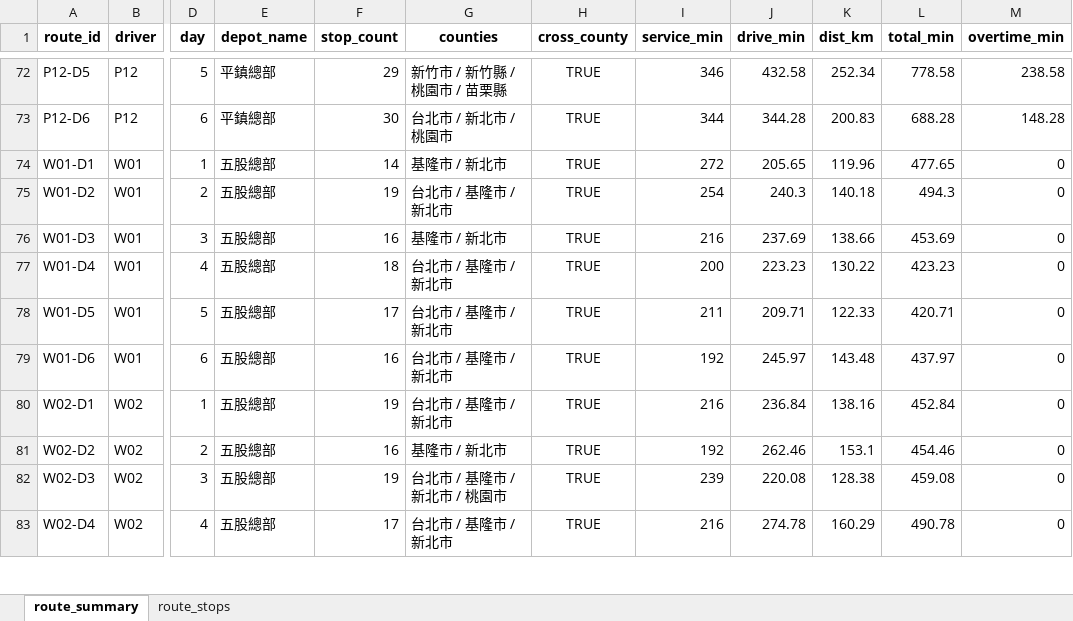
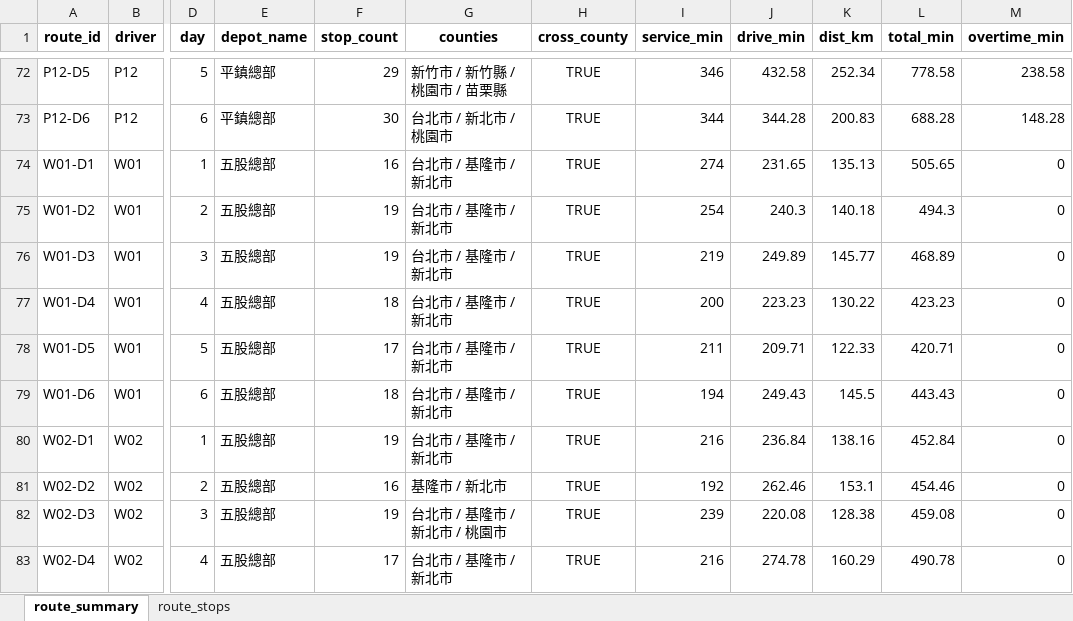
Before and after one commit to 11246018-beep/wc-route-planning, an Excel workbook: output/Weekly_Schedule_Summary_cross.xlsx, sheet route_summary, drawn as a sheet; only a part is shown, gaps mark what is left out; values as stored, in another font and other column widths than the file's, no borders; the diff names each change by its address in the sheet, - before the commit and + after, or states it on an @@ line.

```diff
--- a/output/Weekly_Schedule_Summary_cross.xlsx (sheet route_summary)
+++ b/output/Weekly_Schedule_Summary_cross.xlsx (sheet route_summary)
-F74 (stop_count): 14
+F74 (stop_count): 16
-G74 (counties): 基隆市 / 新北市
+G74 (counties): 台北市 / 基隆市 / 新北市
-I74 (service_min): 272
+I74 (service_min): 274
-J74 (drive_min): 205.65
+J74 (drive_min): 231.65
-K74 (dist_km): 119.96
+K74 (dist_km): 135.13
-L74 (total_min): 477.65
+L74 (total_min): 505.65
-F76 (stop_count): 16
+F76 (stop_count): 19
-G76 (counties): 基隆市 / 新北市
+G76 (counties): 台北市 / 基隆市 / 新北市
-I76 (service_min): 216
+I76 (service_min): 219
-J76 (drive_min): 237.69
+J76 (drive_min): 249.89
-K76 (dist_km): 138.66
+K76 (dist_km): 145.77
-L76 (total_min): 453.69
+L76 (total_min): 468.89
-F79 (stop_count): 16
+F79 (stop_count): 18
-I79 (service_min): 192
+I79 (service_min): 194
-J79 (drive_min): 245.97
+J79 (drive_min): 249.43
-K79 (dist_km): 143.48
+K79 (dist_km): 145.5
-L79 (total_min): 437.97
+L79 (total_min): 443.43
```
Also changed, not shown: sheet route_stops, output/Weekly_Schedule_Summary.xlsx, output/Weekly_Schedule_Summary_compact.xlsx, 1 other file.
